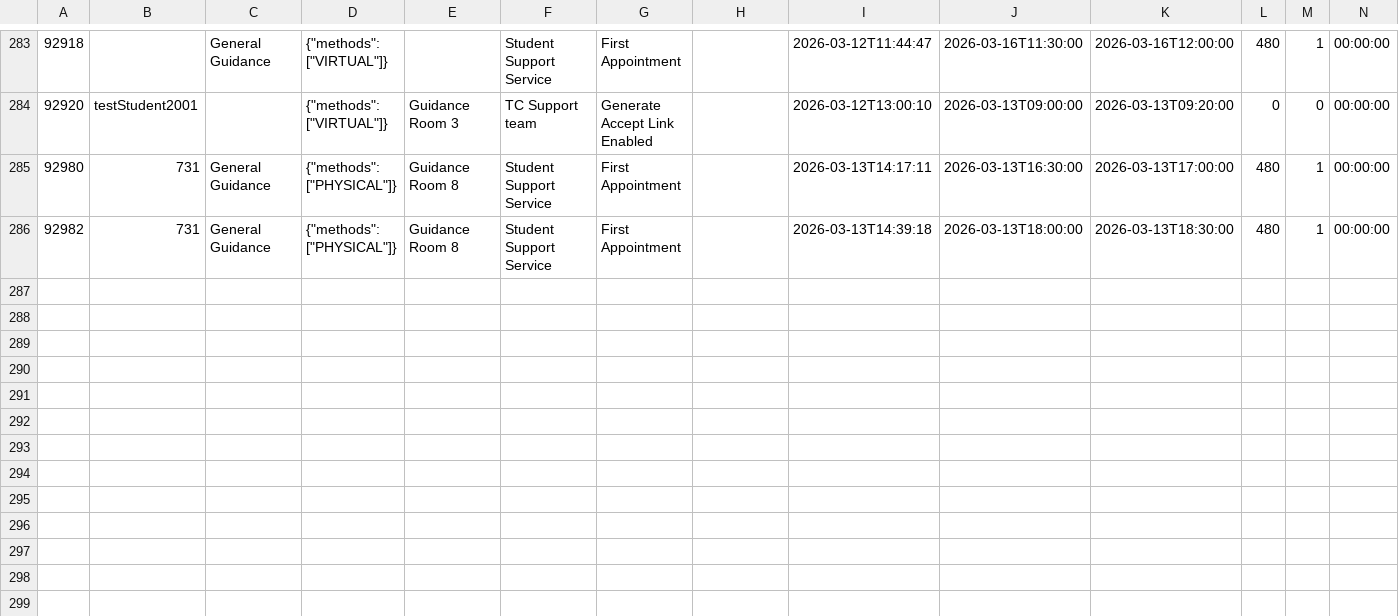
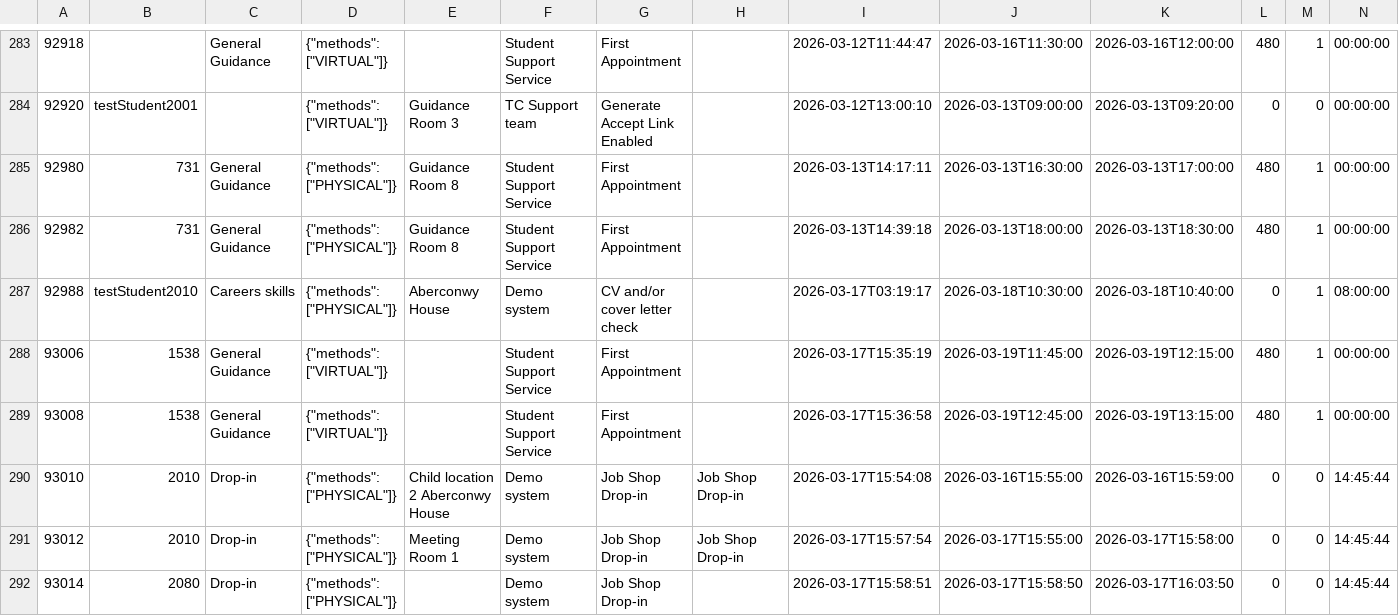
Before and after one commit to falaknaazkhan14/Trial, a CSV file: data/appointment_slots.csv, drawn as a sheet; only a part is shown, gaps mark what is left out; rows hold the shown columns only; the diff names each change by its address in the sheet, - before the commit and + after, or states it on an @@ line.

```diff
--- a/data/appointment_slots.csv
+++ b/data/appointment_slots.csv
+row 287: 92988 | testStudent2010 | Careers skills | {"methods": ["PHYSICAL"]} | Aberconwy House | Demo system | CV and/or cover letter check |  | 2026-03-17T03:19:17 | 2026-03-18T10:30:00 | 2026-03-18T10:40:00 | 0 | 1 | 08:00:00
+row 288: 93006 | 1538 | General Guidance | {"methods": ["VIRTUAL"]} |  | Student Support Service | First Appointment |  | 2026-03-17T15:35:19 | 2026-03-19T11:45:00 | 2026-03-19T12:15:00 | 480 | 1 | 00:00:00
+row 289: 93008 | 1538 | General Guidance | {"methods": ["VIRTUAL"]} |  | Student Support Service | First Appointment |  | 2026-03-17T15:36:58 | 2026-03-19T12:45:00 | 2026-03-19T13:15:00 | 480 | 1 | 00:00:00
+row 290: 93010 | 2010 | Drop-in | {"methods": ["PHYSICAL"]} | Child location 2 Aberconwy House | Demo system | Job Shop Drop-in | Job Shop Drop-in | 2026-03-17T15:54:08 | 2026-03-16T15:55:00 | 2026-03-16T15:59:00 | 0 | 0 | 14:45:44
+row 291: 93012 | 2010 | Drop-in | {"methods": ["PHYSICAL"]} | Meeting Room 1 | Demo system | Job Shop Drop-in | Job Shop Drop-in | 2026-03-17T15:57:54 | 2026-03-17T15:55:00 | 2026-03-17T15:58:00 | 0 | 0 | 14:45:44
+row 292: 93014 | 2080 | Drop-in | {"methods": ["PHYSICAL"]} |  | Demo system | Job Shop Drop-in |  | 2026-03-17T15:58:51 | 2026-03-17T15:58:50 | 2026-03-17T16:03:50 | 0 | 0 | 14:45:44
```
Also changed, not shown: data/appointment_bookings.csv, data/students.csv, 4 other files.
